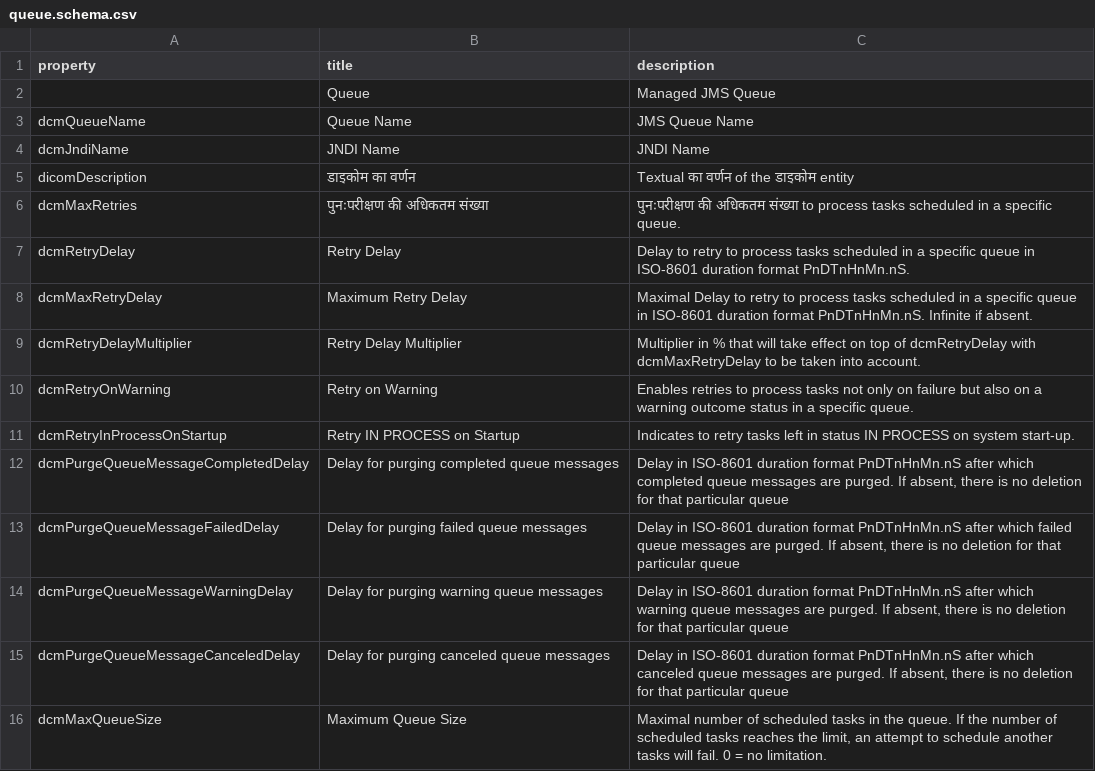
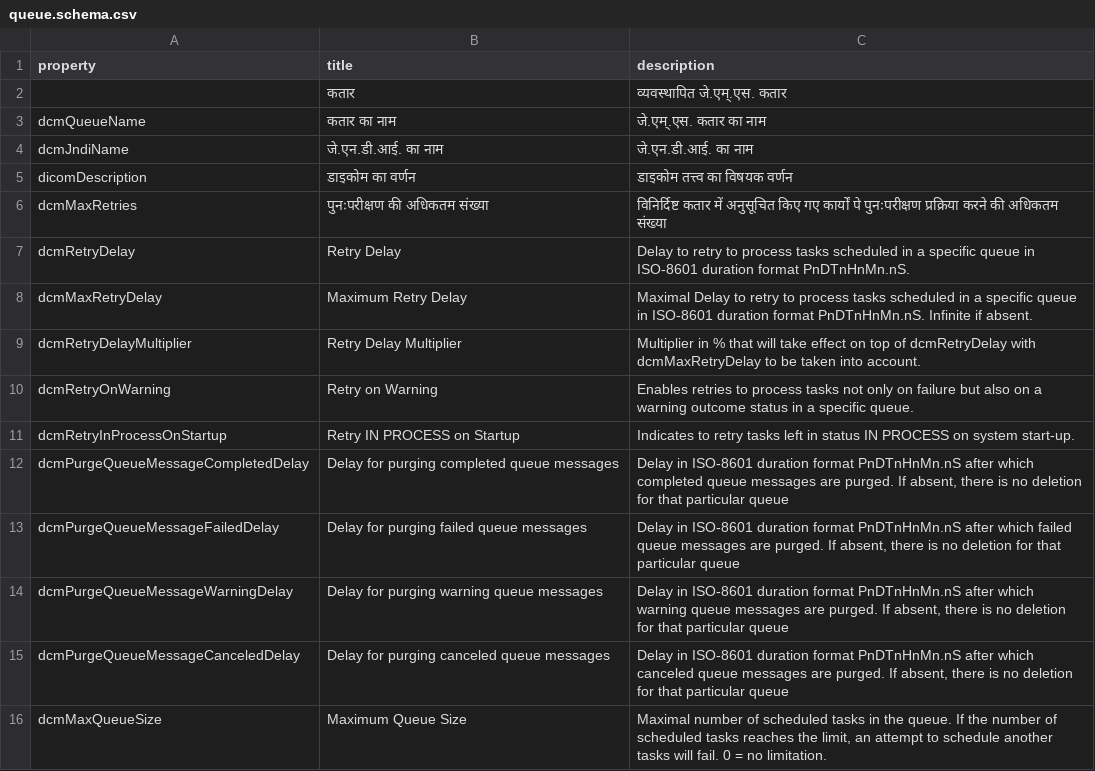
Before and after one commit to dcm4che/dcm4chee-arc-lang, a CSV file: src/csv/hi/queue.schema.csv, drawn as a sheet.

```diff
--- a/src/csv/hi/queue.schema.csv
+++ b/src/csv/hi/queue.schema.csv
@@ -1,7 +1,7 @@
 "property","title","description"
-"","Queue","Managed JMS Queue"
-"dcmQueueName","Queue Name","JMS Queue Name"
-"dcmJndiName","JNDI Name","JNDI Name"
-"dicomDescription","डाइकोम का वर्णन","Textual का वर्णन of the डाइकोम entity"
-"dcmMaxRetries","पुनःपरीक्षण की अधिकतम संख्या","पुनःपरीक्षण की अधिकतम संख्या to process tasks scheduled in a specific queue."
+"","कतार","व्यवस्थापित जे.एम्.एस. कतार"
+"dcmQueueName","कतार का नाम","जे.एम्.एस. कतार का नाम"
+"dcmJndiName","जे.एन.डी.आई. का नाम","जे.एन.डी.आई. का नाम"
+"dicomDescription","डाइकोम का वर्णन","डाइकोम तत्त्व का विषयक वर्णन"
+"dcmMaxRetries","पुनःपरीक्षण की अधिकतम संख्या","विनिर्दिष्ट कतार में अनुसूचित किए गए कार्यों पे पुनःपरीक्षण प्रक्रिया करने की अधिकतम संख्या"
 "dcmRetryDelay","Retry Delay","Delay to retry to process tasks scheduled in a specific queue in ISO-8601 duration format PnDTnHnMn.nS."
```
Also changed, not shown: src/csv/hi/pdqService.schema.csv, src/csv/hi/queryRetrieveView.schema.csv.
